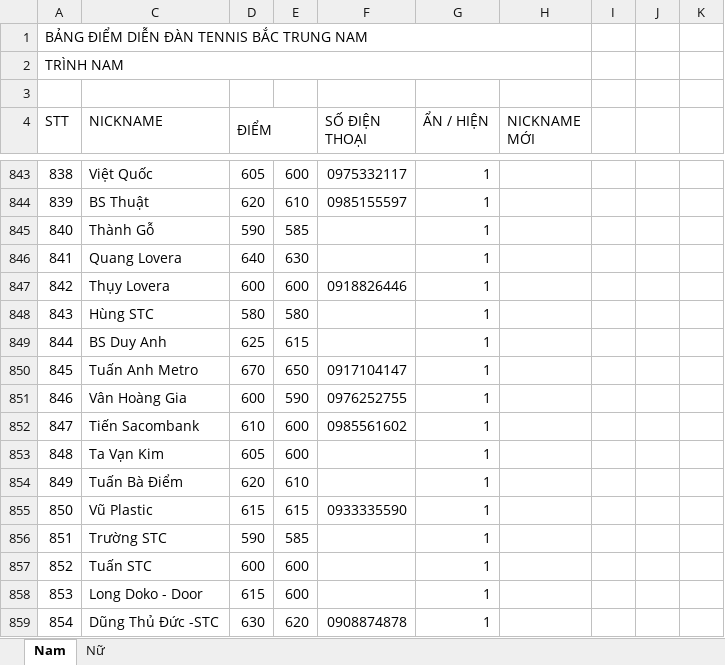
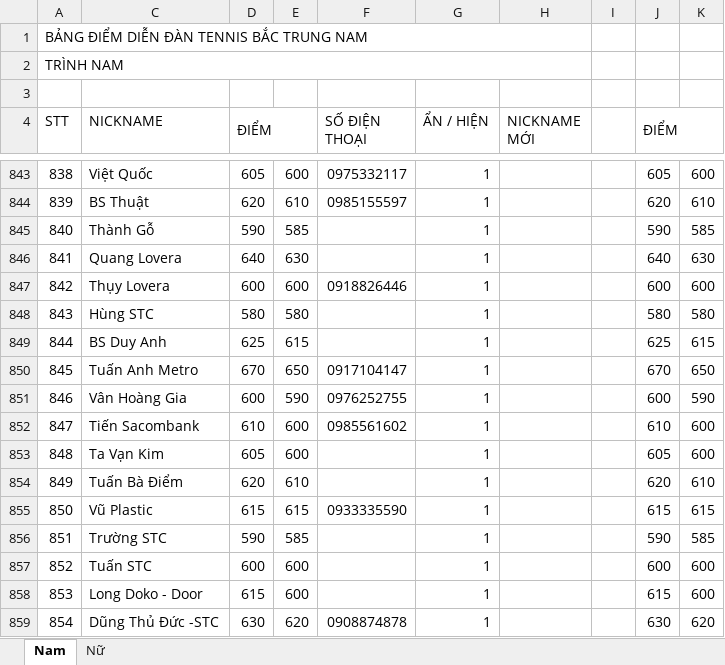
Before and after one commit to dflyapp/tennis-btn, an Excel workbook: scripts/data.xlsx, sheet Nam, drawn as a sheet; only a part is shown, gaps mark what is left out; values as stored, in another font and other column widths than the file's, no cell formats; conditional formats not drawn; the diff covers the shown part only; the diff names each change by its address in the sheet, - before the commit and + after, or states it on an @@ line.

```diff
--- a/scripts/data.xlsx (sheet Nam)
+++ b/scripts/data.xlsx (sheet Nam)
-J4: (empty)
+J4: ĐIỂM
+J4:K4 merged
-J843 (ĐIỂM): (empty)
+J843 (ĐIỂM): 605
-K843: (empty)
+K843: 600
-J844 (ĐIỂM): (empty)
+J844 (ĐIỂM): 620
-K844: (empty)
+K844: 610
-J845 (ĐIỂM): (empty)
+J845 (ĐIỂM): 590
-K845: (empty)
+K845: 585
-J846 (ĐIỂM): (empty)
+J846 (ĐIỂM): 640
-K846: (empty)
+K846: 630
-J847 (ĐIỂM): (empty)
+J847 (ĐIỂM): 600
-K847: (empty)
+K847: 600
-J848 (ĐIỂM): (empty)
+J848 (ĐIỂM): 580
-K848: (empty)
+K848: 580
-J849 (ĐIỂM): (empty)
+J849 (ĐIỂM): 625
-K849: (empty)
+K849: 615
-J850 (ĐIỂM): (empty)
+J850 (ĐIỂM): 670
-K850: (empty)
+K850: 650
-J851 (ĐIỂM): (empty)
+J851 (ĐIỂM): 600
-K851: (empty)
+K851: 590
-J852 (ĐIỂM): (empty)
+J852 (ĐIỂM): 610
-K852:K853: (empty)
+K852:K853: 600
-J853 (ĐIỂM): (empty)
+J853 (ĐIỂM): 605
-J854 (ĐIỂM): (empty)
+J854 (ĐIỂM): 620
-K854: (empty)
+K854: 610
-J855 (ĐIỂM): (empty)
+J855 (ĐIỂM): 615
-K855: (empty)
+K855: 615
-J856 (ĐIỂM): (empty)
+J856 (ĐIỂM): 590
-K856: (empty)
+K856: 585
-J857 (ĐIỂM): (empty)
+J857 (ĐIỂM): 600
-K857:K858: (empty)
+K857:K858: 600
-J858 (ĐIỂM): (empty)
+J858 (ĐIỂM): 615
-J859 (ĐIỂM): (empty)
+J859 (ĐIỂM): 630
-K859: (empty)
+K859: 620
```
Also changed, not shown: 24 added rows and 641 edited cells elsewhere in this sheet, sheet Nữ, cell formats, 2 other files.
